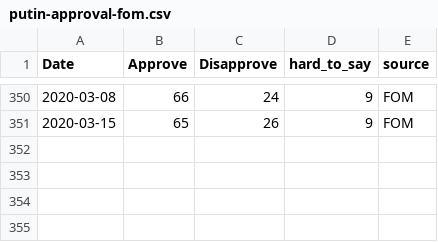
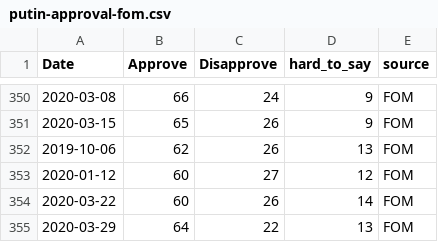
Before and after one commit to biznesslanch/Russian-Public-Opinion-Tracker, a CSV file: Data/putin-approval-fom.csv, drawn as a sheet; only a part is shown, gaps mark what is left out; the diff names each change by its address in the sheet, - before the commit and + after, or states it on an @@ line.

Commit message:
Data update

```diff
--- a/Data/putin-approval-fom.csv
+++ b/Data/putin-approval-fom.csv
+row 352: 2019-10-06 | 62 | 26 | 13 | FOM
+row 353: 2020-01-12 | 60 | 27 | 12 | FOM
+row 354: 2020-03-22 | 60 | 26 | 14 | FOM
+row 355: 2020-03-29 | 64 | 22 | 13 | FOM
```
Also changed, not shown: Data/putin-approval-levada-1999.csv, Data/vciom-presidential-approval-2006.csv.
